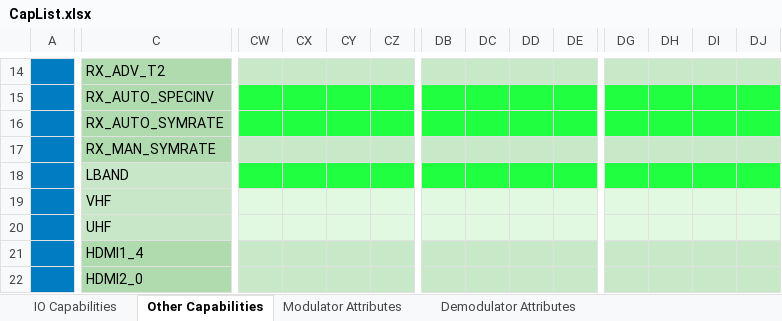
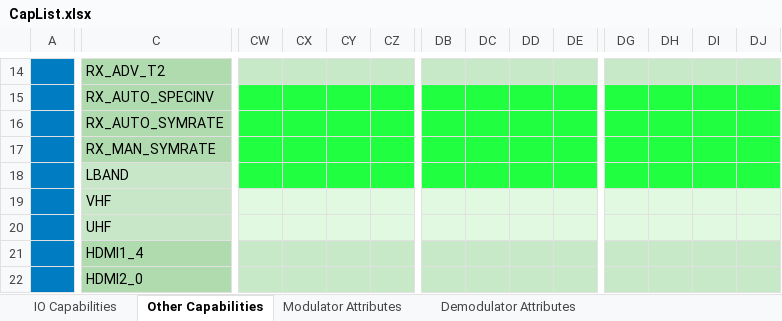
Before and after one commit to levic/dektec, an Excel workbook: LinuxSDK/DTAPI/Doc/CapList.xlsx, sheet Other Capabilities, drawn as a sheet; only a part is shown, gaps mark what is left out; values as stored, in another font and other column widths than the file's, no borders; the diff covers the shown part only; the diff names each change by its address in the sheet, - before the commit and + after, or states it on an @@ line.

Commit message:
LinuxSDK 2025-12 (LinuxSDK_v2025.12.0.tar.gz)
DTAPI 6.11.0.240
Dta 4.28.13.291
DtaNw 3.5.16.47
DtPcie 3.6.2.396
Dtu 4.15.5.93

```diff
--- a/LinuxSDK/DTAPI/Doc/CapList.xlsx (sheet Other Capabilities)
+++ b/LinuxSDK/DTAPI/Doc/CapList.xlsx (sheet Other Capabilities)
-CW17:CZ17 fill: #C8E9C8
+CW17:CZ17 fill: #20FF40
-DB17:DE17 fill: #C8E9C8
+DB17:DE17 fill: #20FF40
-DG17:DJ17 fill: #C8E9C8
+DG17:DJ17 fill: #20FF40
```
Also changed, not shown: cell formats elsewhere in this sheet, 27 other files.
